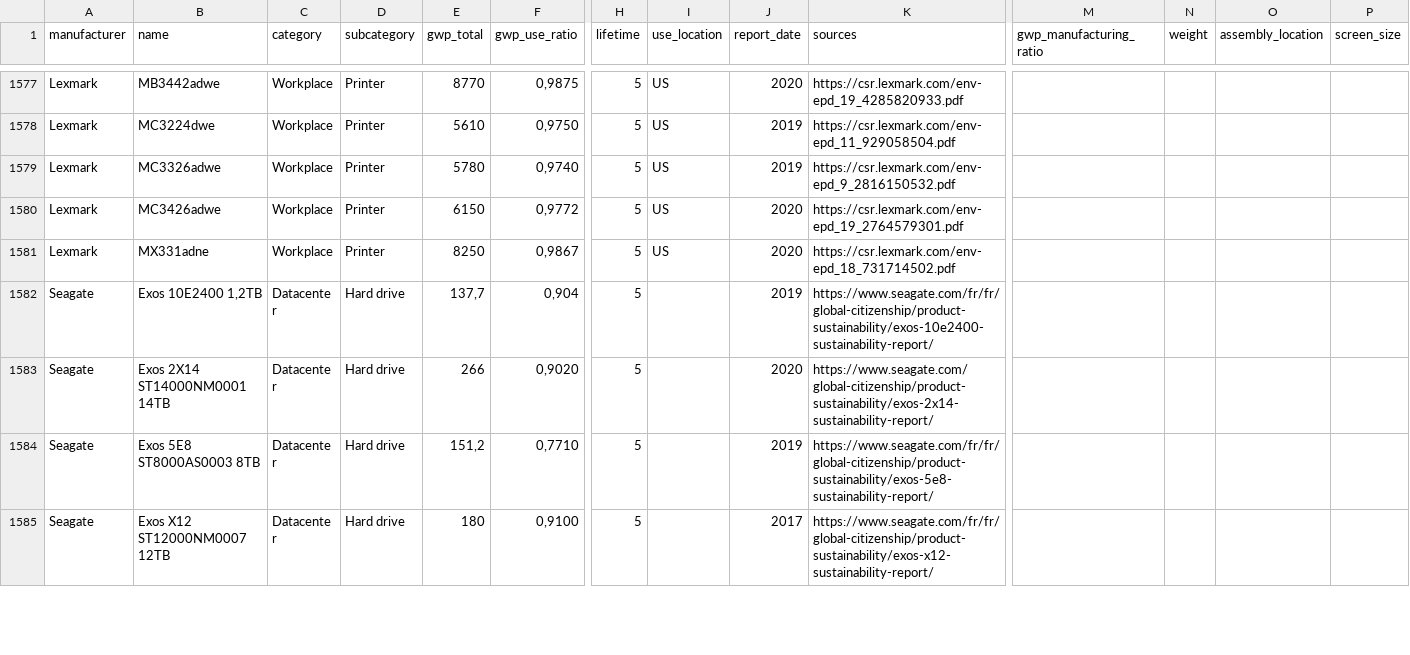
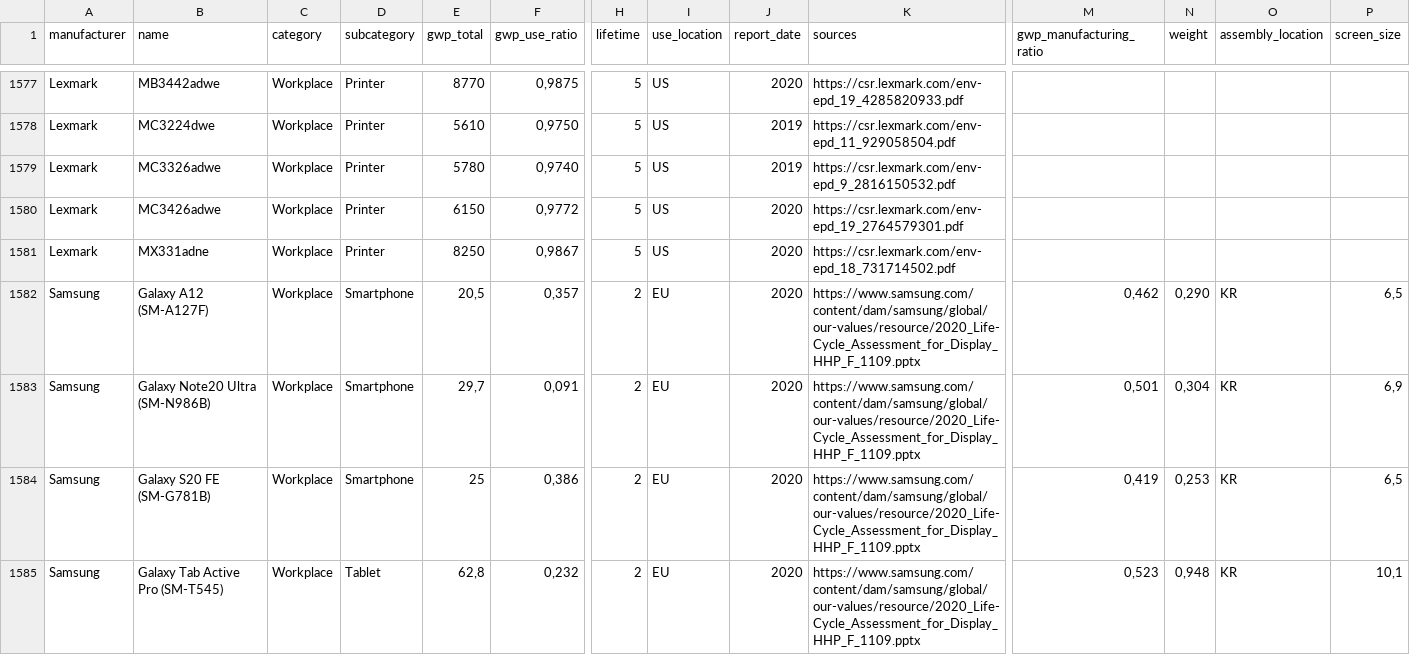
Before and after one commit to Boavizta/environmental-footprint-data, a CSV file: boavizta-data-fr.csv, drawn as a sheet; only a part is shown, gaps mark what is left out; the shorter side is filled out with more unchanged rows; rows hold the shown columns only; the diff covers the shown part only; the diff names each change by its address in the sheet, - before the commit and + after, or states it on an @@ line.

Commit message:
add Samsung devices

```diff
--- a/boavizta-data-fr.csv
+++ b/boavizta-data-fr.csv
+row 1582: Samsung | Galaxy A12 (SM-A127F) | Workplace | Smartphone | 20,5 | 0,357 | 2 | EU | 2020 | https://www.samsung.com/content/dam/samsung/global/our-values/resource/2020_Life-Cycle_Assessment_for_Display_HHP_F_1109.pptx | 0,462 | 0,290 | KR | 6,5
+row 1583: Samsung | Galaxy Note20 Ultra (SM-N986B) | Workplace | Smartphone | 29,7 | 0,091 | 2 | EU | 2020 | https://www.samsung.com/content/dam/samsung/global/our-values/resource/2020_Life-Cycle_Assessment_for_Display_HHP_F_1109.pptx | 0,501 | 0,304 | KR | 6,9
+row 1584: Samsung | Galaxy S20 FE (SM-G781B) | Workplace | Smartphone | 25 | 0,386 | 2 | EU | 2020 | https://www.samsung.com/content/dam/samsung/global/our-values/resource/2020_Life-Cycle_Assessment_for_Display_HHP_F_1109.pptx | 0,419 | 0,253 | KR | 6,5
+row 1585: Samsung | Galaxy Tab Active Pro (SM-T545) | Workplace | Tablet | 62,8 | 0,232 | 2 | EU | 2020 | https://www.samsung.com/content/dam/samsung/global/our-values/resource/2020_Life-Cycle_Assessment_for_Display_HHP_F_1109.pptx | 0,523 | 0,948 | KR | 10,1
```
Also changed, not shown: 3 added rows and 2 edited cells elsewhere in this file, boavizta-data-us.csv.
